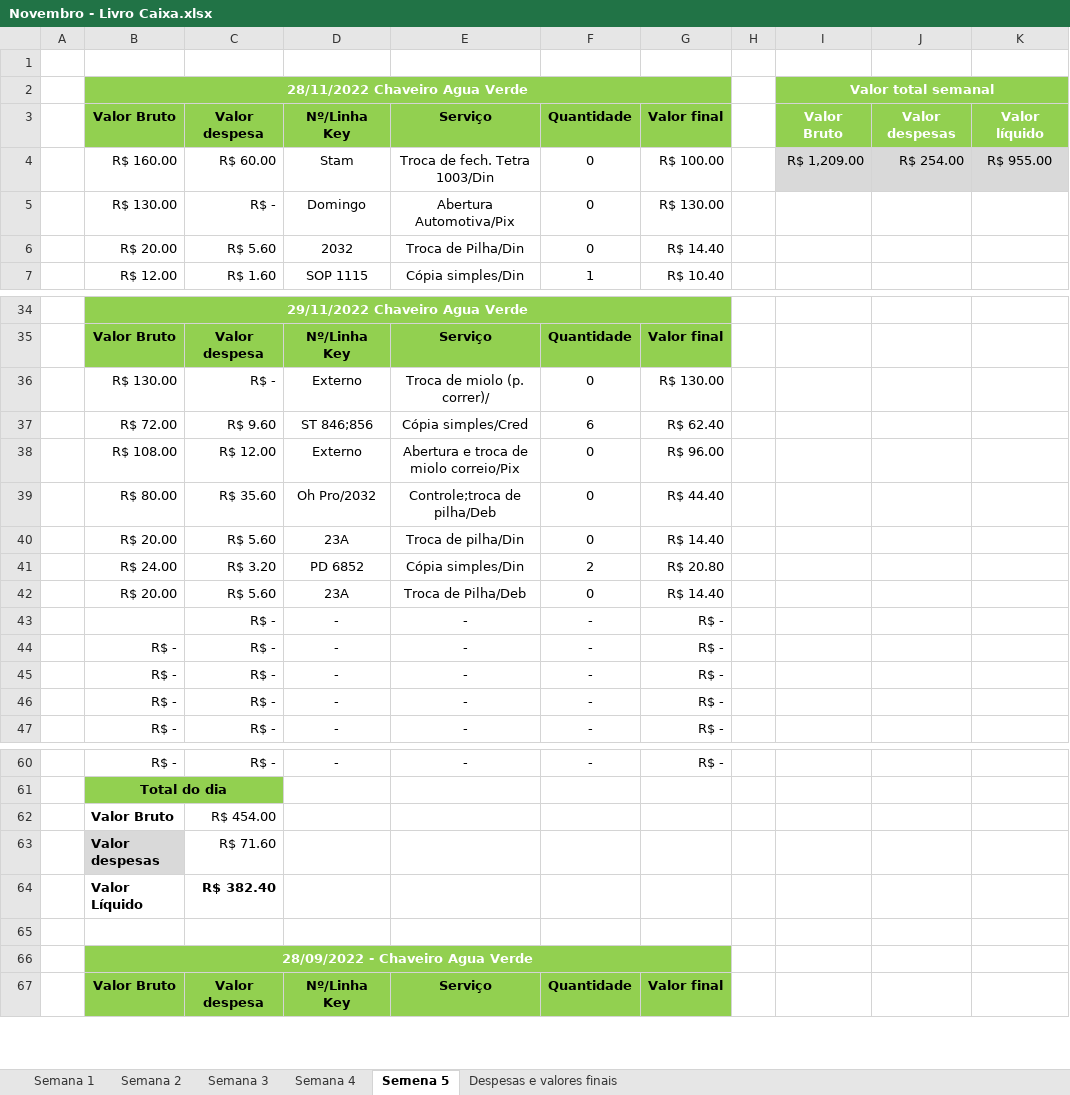
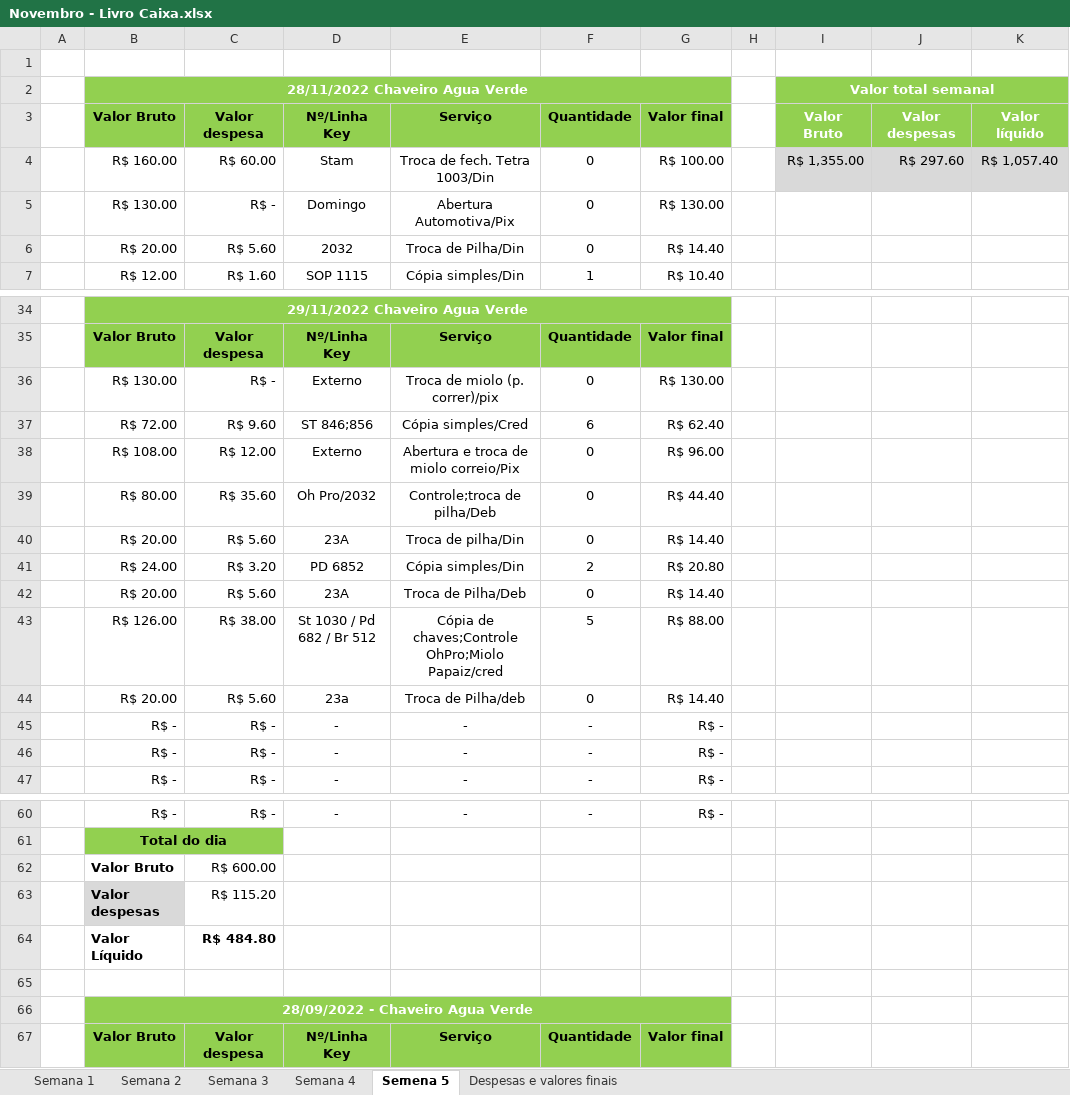
Before and after one commit to Keychain-water-green/Planilhas, an Excel workbook: Lucros 2022/Novembro - Livro Caixa.xlsx, sheet Semena 5, drawn as a sheet; only a part is shown, gaps mark what is left out; values as stored, in another font and other column widths than the file's, no borders; table styles not drawn; removed rows and columns are numbered as before the commit, all else as after; the diff names each change by its address in the sheet, - before the commit and + after, or states it on an @@ line.

Commit message:
Daily update

```diff
--- a/Lucros 2022/Novembro - Livro Caixa.xlsx (sheet Semena 5)
+++ b/Lucros 2022/Novembro - Livro Caixa.xlsx (sheet Semena 5)
-I4: R$ 1,209.00
+I4: R$ 1,355.00
-J4: R$ 254.00
+J4: R$ 297.60
-K4: R$ 955.00
+K4: R$ 1,057.40
-E36: Troca de miolo (p. correr)/
+E36: Troca de miolo (p. correr)/pix
-row 43:  |  | R$ - | - | - | - | R$ -
-row 44:  | R$ - | R$ - | - | - | - | R$ -
+row 43:  | R$ 126.00 | R$ 38.00 | St 1030 / Pd 682 / Br 512 | Cópia de chaves;Controle OhPro;Miolo Papaiz/cred | 5 | R$ 88.00
+row 44:  | R$ 20.00 | R$ 5.60 | 23a | Troca de Pilha/deb | 0 | R$ 14.40
-C62: R$ 454.00
+C62: R$ 600.00
-C63: R$ 71.60
+C63: R$ 115.20
-C64: R$ 382.40
+C64: R$ 484.80
```
Also changed, not shown: sheet Despesas e valores finais.
